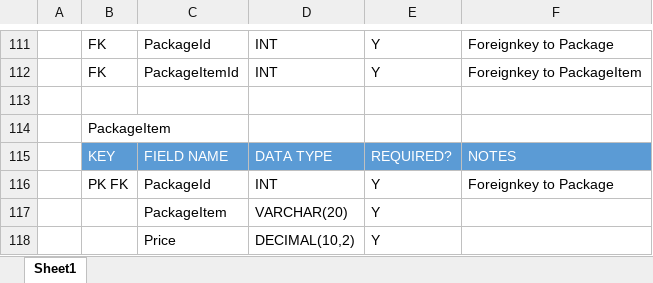
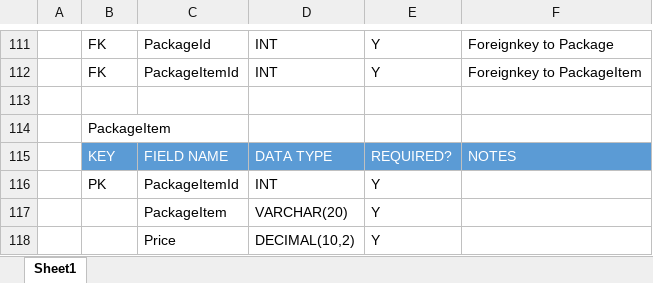
Before and after one commit to arrivaldwis/MarathonSkills2015-TO6, an Excel workbook: DataDict.xlsx, sheet Sheet1, drawn as a sheet; only a part is shown, gaps mark what is left out; values as stored, in another font and other column widths than the file's, no borders; the diff names each change by its address in the sheet, - before the commit and + after, or states it on an @@ line.

```diff
--- a/DataDict.xlsx (sheet Sheet1)
+++ b/DataDict.xlsx (sheet Sheet1)
-B116: PK FK
+B116: PK
-C116: PackageId
+C116: PackageItemId
-F116: Foreignkey to Package
+F116: (empty)
```
Also changed, not shown: 8 other files.
